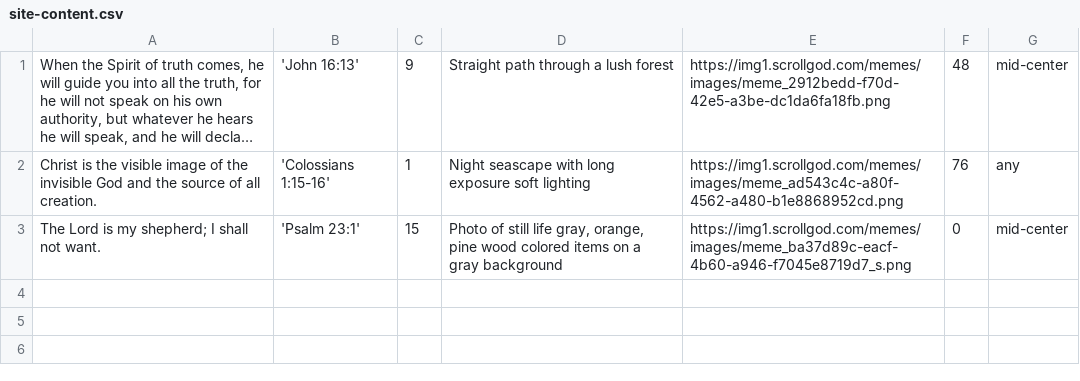
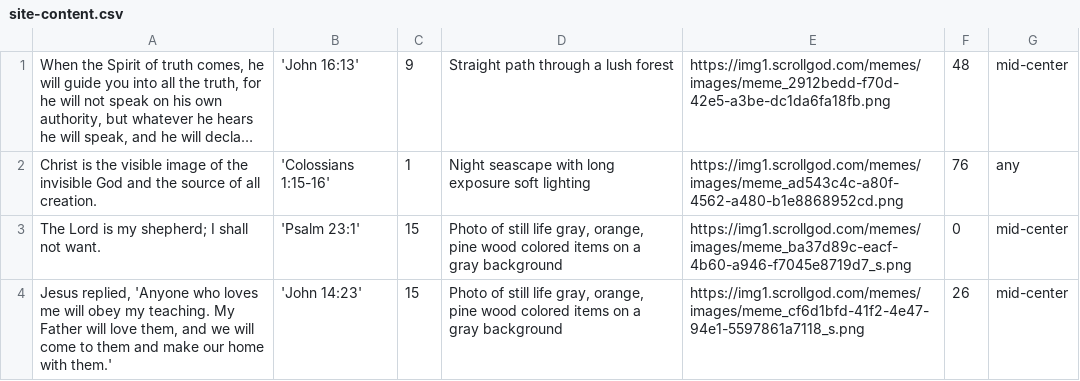
Before and after one commit to jwedwards-usa/scrollgod-images, a CSV file: memes/site-content.csv, drawn as a sheet; long unchanged cells end in ….

```diff
--- a/memes/site-content.csv
+++ b/memes/site-content.csv
@@ -3 +3,2 @@ Christ is the visible image of the invisible God and the source of all creation.
 The Lord is my shepherd; I shall not want.,'Psalm 23:1',15,"Photo of still life gray, orange, pine wood colored items on a gray background",https://img1.scrollgod.com/memes/images/meme_ba37d89c-eacf-4b60-a946-f7045e8719d7_s.png,0,mid-center
+"Jesus replied, 'Anyone who loves me will obey my teaching. My Father will love them, and we will come to them and make our home with them.'",'John 14:23',15,"Photo of still life gray, orange, pine wood colored items on a gray background",https://img1.scrollgod.com/memes/images/meme_cf6d1bfd-41f2-4e47-94e1-5597861a7118_s.png,26,mid-center
```
Also changed, not shown: 3 other files.
